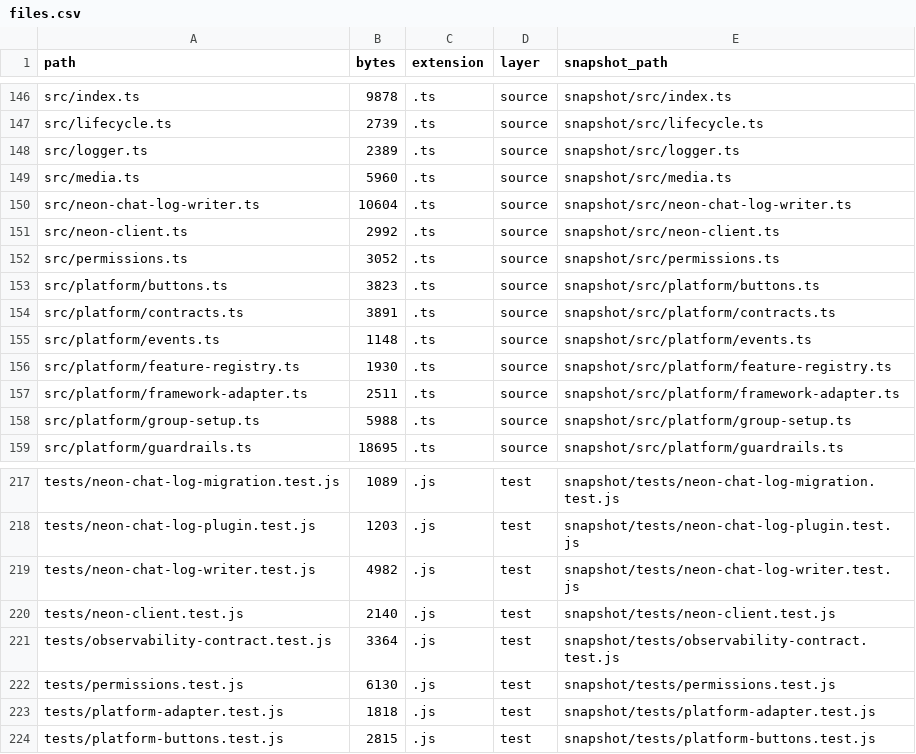
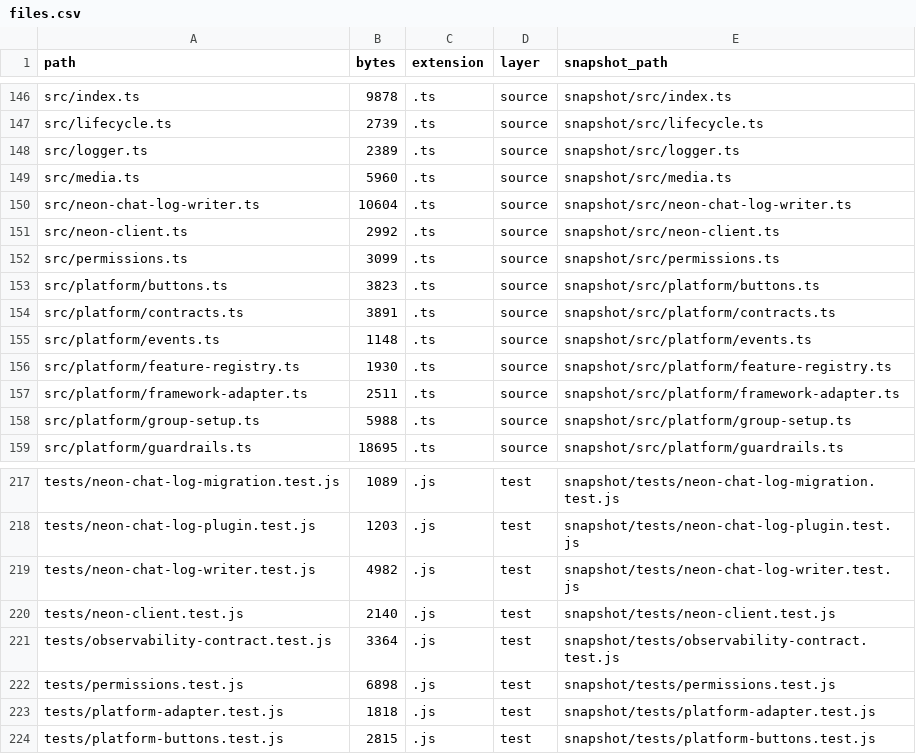
Before and after one commit to leenthequestmaster-code/Allybot, a CSV file: Codebase/tables/files.csv, drawn as a sheet; only a part is shown, gaps mark what is left out.

```diff
--- a/Codebase/tables/files.csv
+++ b/Codebase/tables/files.csv
@@ -151,3 +151,3 @@ src/neon-chat-log-writer.ts,10604,.ts,source,snapshot/src/neon-chat-log-writer.t
 src/neon-client.ts,2992,.ts,source,snapshot/src/neon-client.ts
-src/permissions.ts,3052,.ts,source,snapshot/src/permissions.ts
+src/permissions.ts,3099,.ts,source,snapshot/src/permissions.ts
 src/platform/buttons.ts,3823,.ts,source,snapshot/src/platform/buttons.ts
@@ -221,3 +221,3 @@ tests/neon-client.test.js,2140,.js,test,snapshot/tests/neon-client.test.js
 tests/observability-contract.test.js,3364,.js,test,snapshot/tests/observability-contract.test.js
-tests/permissions.test.js,6130,.js,test,snapshot/tests/permissions.test.js
+tests/permissions.test.js,6898,.js,test,snapshot/tests/permissions.test.js
 tests/platform-adapter.test.js,1818,.js,test,snapshot/tests/platform-adapter.test.js
```
Also changed, not shown: Codebase/tables/commands.csv, Codebase/tables/services.csv, 10 other files.
